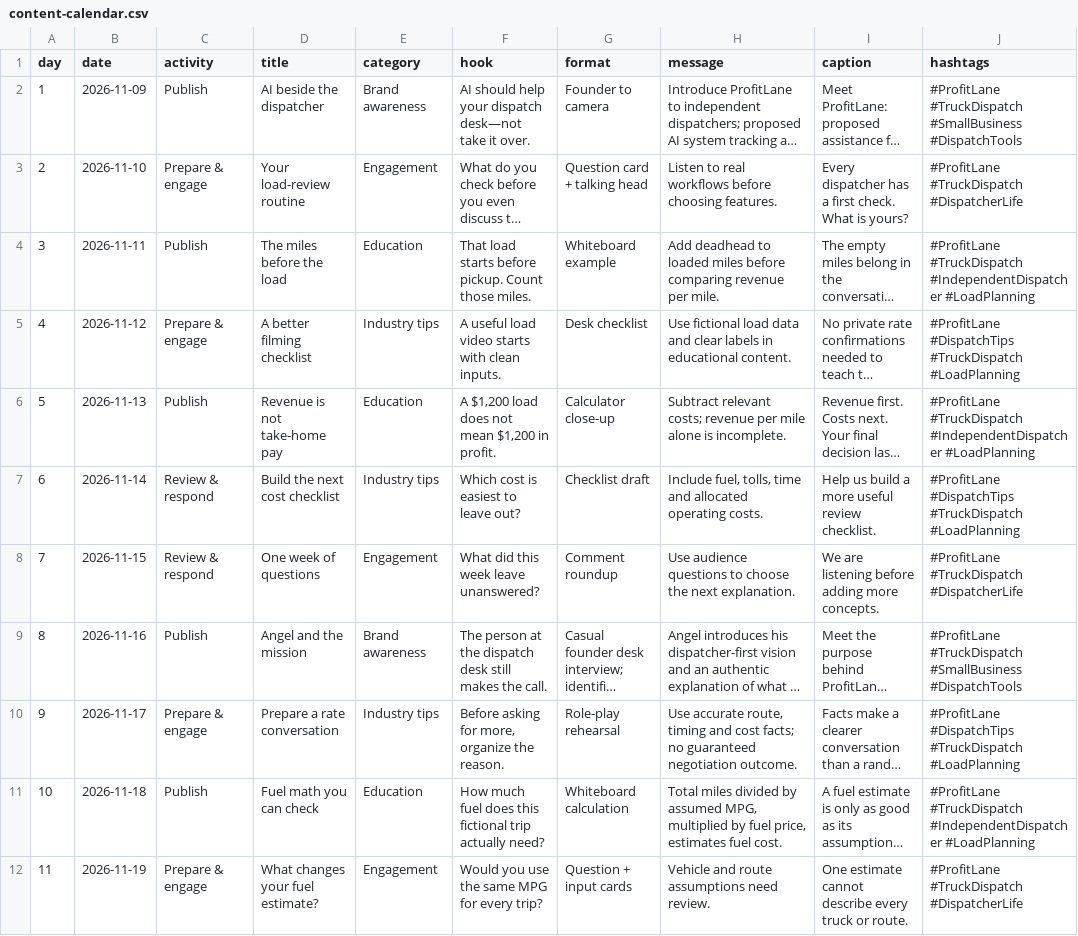
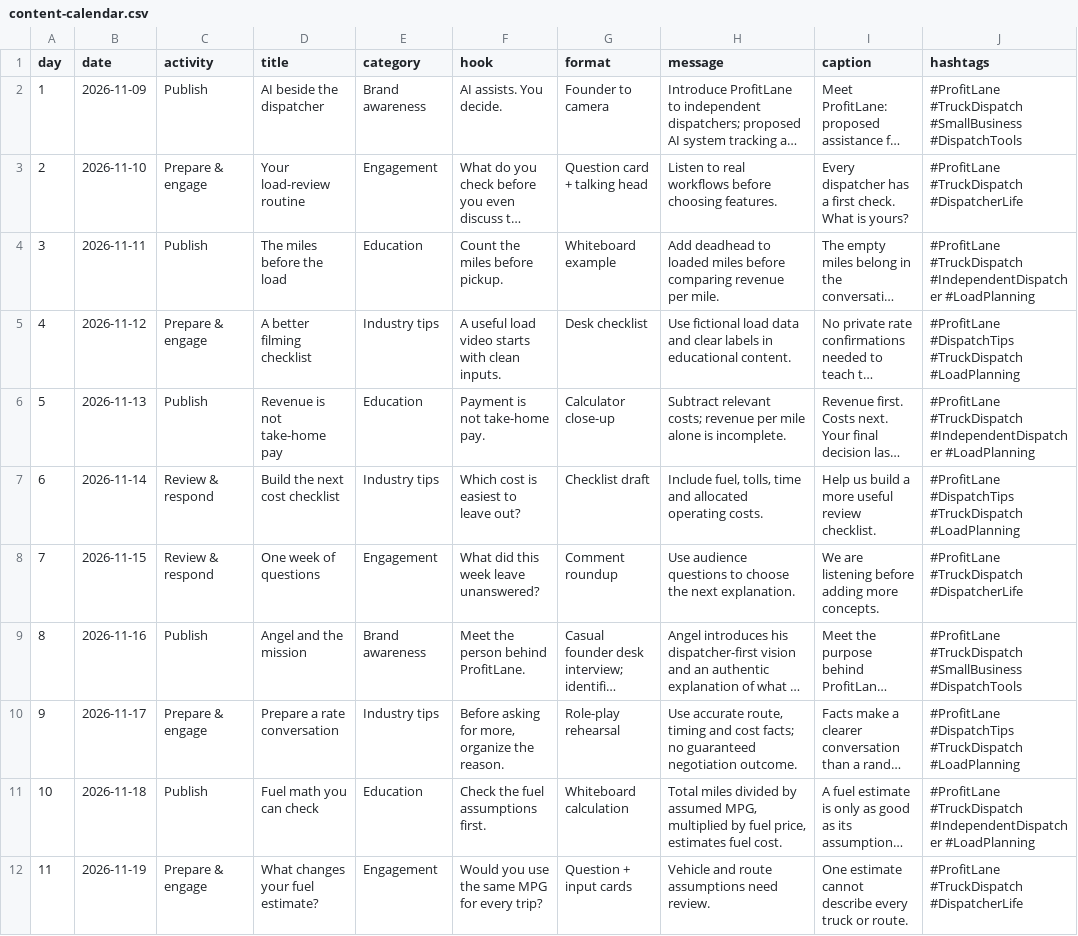
Before and after one commit to jaw6027/MGMT-3450-Team-3, a CSV file: social-tiktok/content-calendar.csv, drawn as a sheet; only a part is shown; long unchanged cells end in …; the diff covers the shown part only; the diff names each change by its address in the sheet, - before the commit and + after, or states it on an @@ line.

Commit message:
Make TikTok scripts readable timed filming guides
Expand the ten videos to approximately 70–90 seconds and pair exact spoken sections with synchronized visuals and overlay text. Add a mobile-readable script reader to the tracker and portable download, preserve original titles and slots, and validate timing structure and existing functionality.

```diff
--- a/social-tiktok/content-calendar.csv
+++ b/social-tiktok/content-calendar.csv
-F2 (hook): AI should help your dispatch desk—not take it over.
+F2 (hook): AI assists. You decide.
-F4 (hook): That load starts before pickup. Count those miles.
+F4 (hook): Count the miles before pickup.
-F6 (hook): A $1,200 load does not mean $1,200 in profit.
+F6 (hook): Payment is not take-home pay.
-F9 (hook): The person at the dispatch desk still makes the call.
+F9 (hook): Meet the person behind ProfitLane.
-F11 (hook): How much fuel does this fictional trip actually need?
+F11 (hook): Check the fuel assumptions first.
```
Also changed, not shown: 5 edited cells elsewhere in this file, 16 other files.
